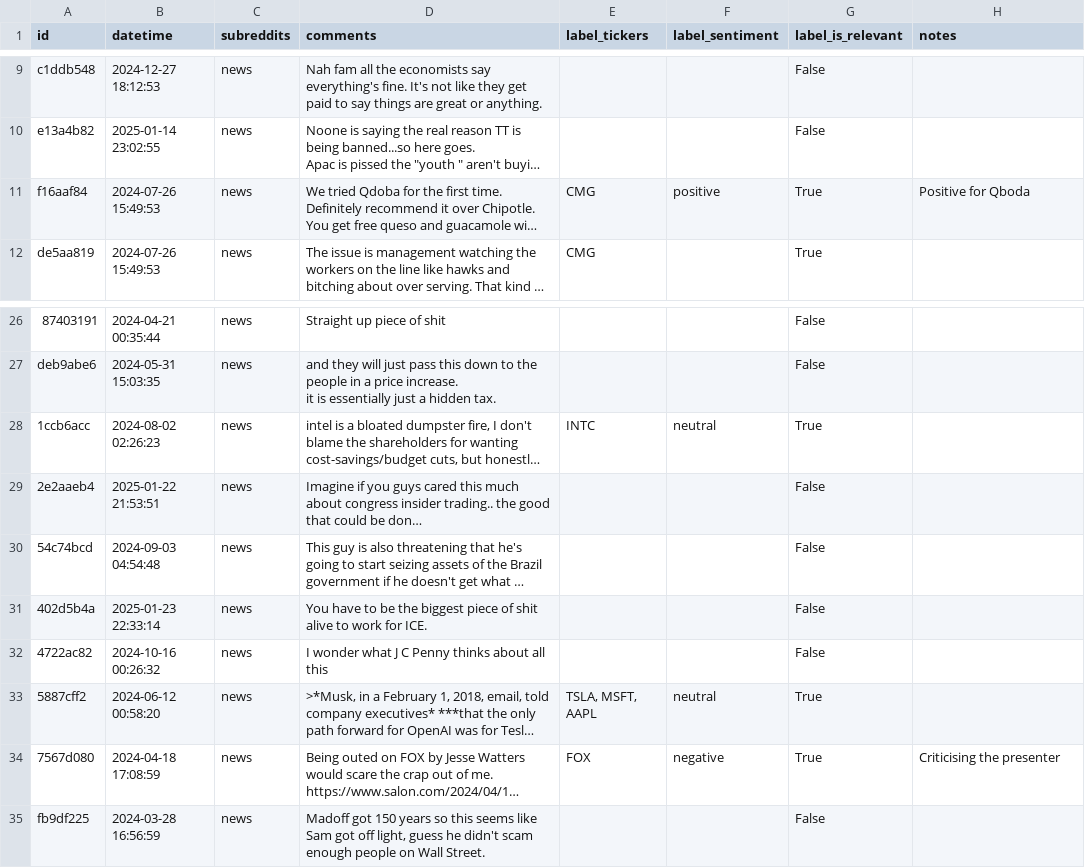
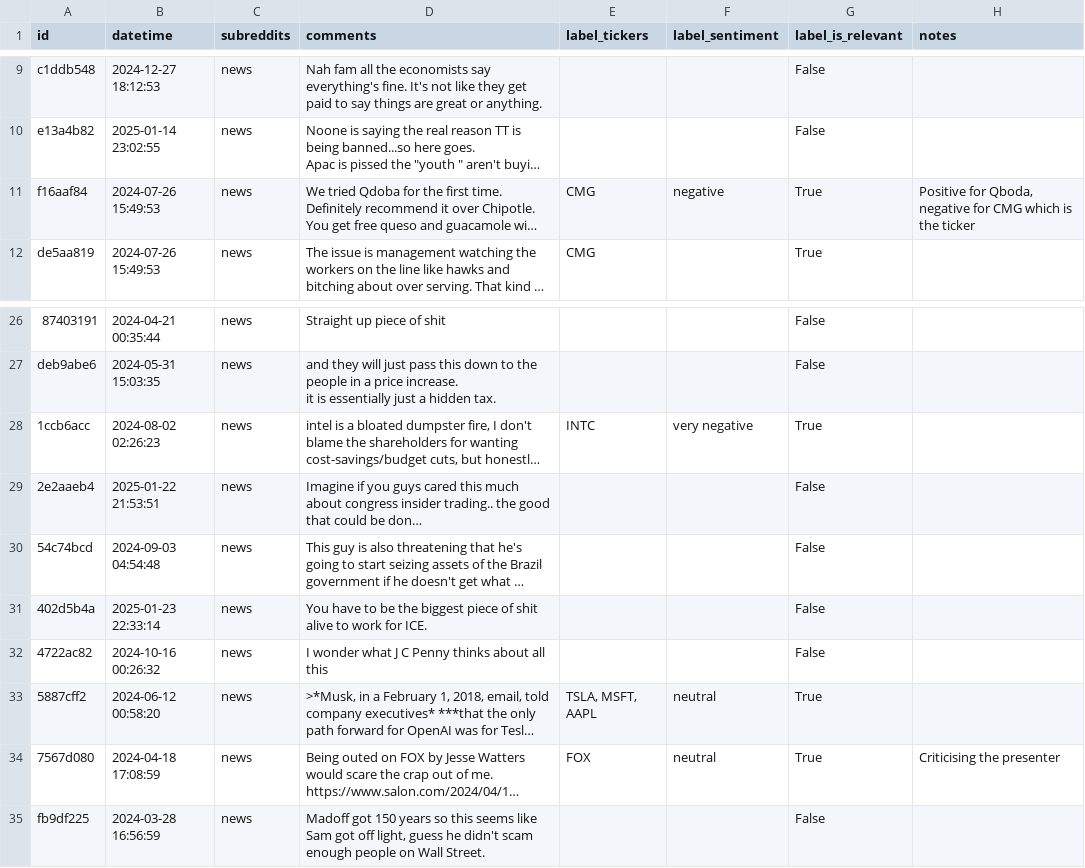
Before and after one commit to JTheSwipa/wallstreet_sentiment, a CSV file: eval/batch_Sergio_labeled.csv, drawn as a sheet; only a part is shown, gaps mark what is left out; long unchanged cells end in …; the diff names each change by its address in the sheet, - before the commit and + after, or states it on an @@ line.

Commit message:
data: correct 7 annotator mislabels (Francesco, Alice x2, Sergio, Jovan, Jovan_B5, Pierpaolo)

```diff
--- a/eval/batch_Sergio_labeled.csv
+++ b/eval/batch_Sergio_labeled.csv
-F11 (label_sentiment): positive
+F11 (label_sentiment): negative
-H11 (notes): Positive for Qboda
+H11 (notes): Positive for Qboda, negative for CMG which is the ticker
-F28 (label_sentiment): neutral
+F28 (label_sentiment): very negative
-F34 (label_sentiment): negative
+F34 (label_sentiment): neutral
```
Also changed, not shown: eval/batch_Alice_labeled.csv, eval/batch_Francesco_labeled.csv, 3 other files.
